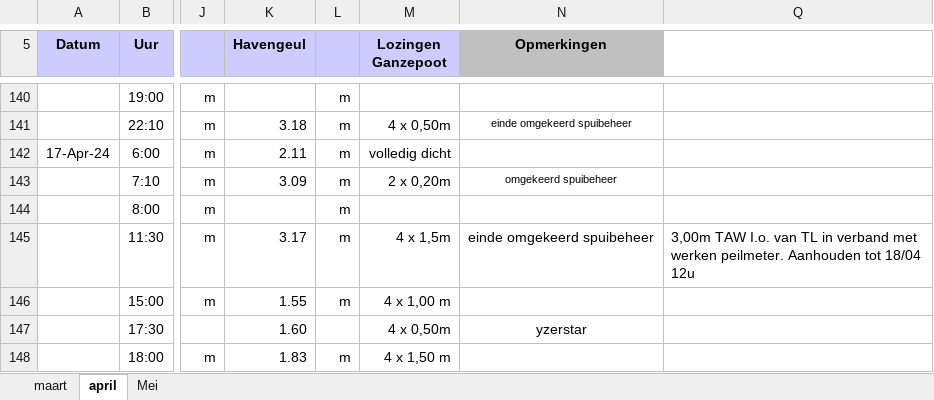
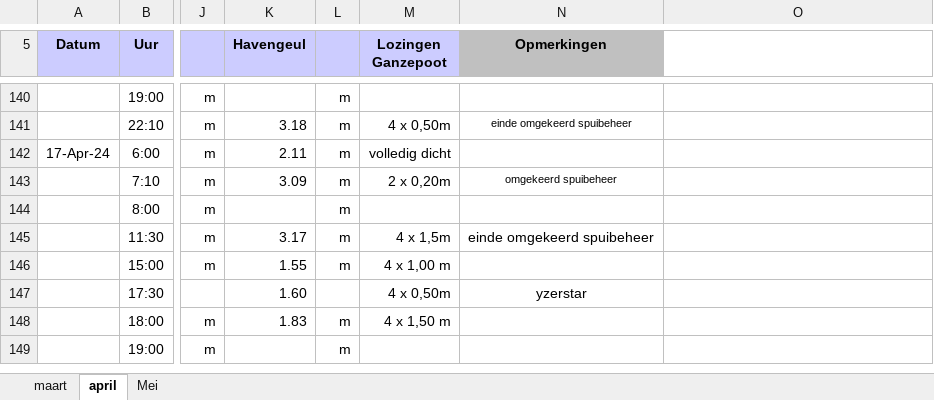
Before and after one commit to inbo/aangepast-spuibeheer, an Excel workbook: data/spuibeheer/extern/verwerkt_in_excel/os_Ijzer_2024.xlsx, sheet april, drawn as a sheet; only a part is shown, gaps mark what is left out; the shorter side is filled out with more unchanged rows; values as stored, in another font and other column widths than the file's, no borders; addresses are those after the commit; the diff names each change by its address in the sheet, - before the commit and + after, or states it on an @@ line.

Commit message:
remove last 3 columns in second tab

```diff
--- a/data/spuibeheer/extern/verwerkt_in_excel/os_Ijzer_2024.xlsx (sheet april)
+++ b/data/spuibeheer/extern/verwerkt_in_excel/os_Ijzer_2024.xlsx (sheet april)
-O145: 3,00m TAW I.o. van TL in verband met werken peilmeter. Aanhouden tot 18/04 12u
+O145: (empty)
```
